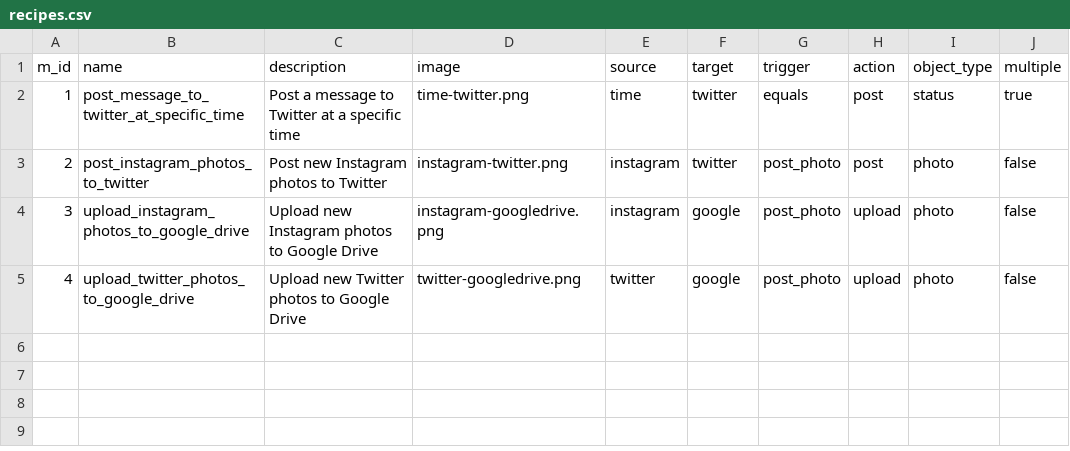
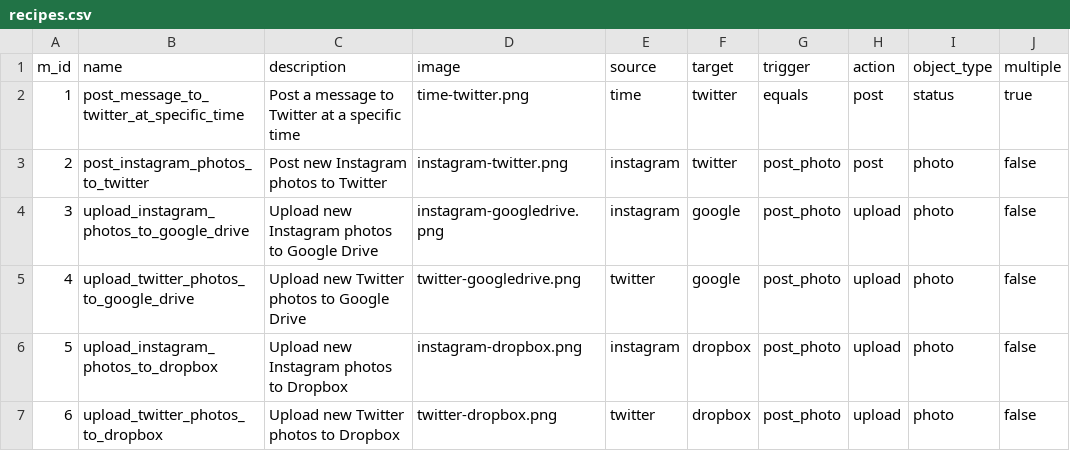
Before and after one commit to nguyenductung/ifttt-demo, a CSV file: db/recipes.csv, drawn as a sheet.

Commit message:
Add some recipes

```diff
--- a/db/recipes.csv
+++ b/db/recipes.csv
@@ -5 +5,3 @@ m_id,name,description,image,source,target,trigger,action,object_type,multiple
 4,upload_twitter_photos_to_google_drive,Upload new Twitter photos to Google Drive,twitter-googledrive.png,twitter,google,post_photo,upload,photo,false
+5,upload_instagram_photos_to_dropbox,Upload new Instagram photos to Dropbox,instagram-dropbox.png,instagram,dropbox,post_photo,upload,photo,false
+6,upload_twitter_photos_to_dropbox,Upload new Twitter photos to Dropbox,twitter-dropbox.png,twitter,dropbox,post_photo,upload,photo,false
```
Also changed, not shown: 19 other files.
